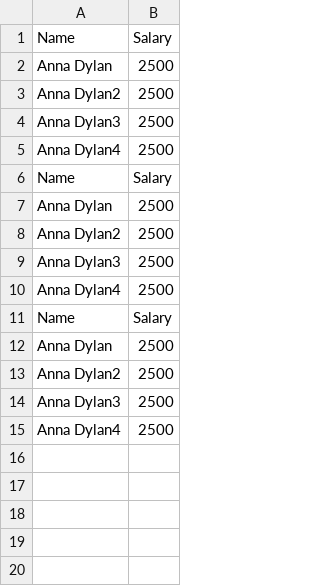
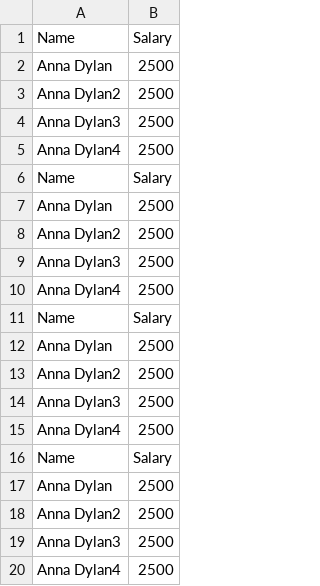
Before and after one commit to Ulumanshu/group_8_remote, a CSV file: employees.csv, drawn as a sheet; the diff names each change by its address in the sheet, - before the commit and + after, or states it on an @@ line.

```diff
--- a/employees.csv
+++ b/employees.csv
+row 16: Name | Salary
+row 17: Anna Dylan | 2500
+row 18: Anna Dylan2 | 2500
+row 19: Anna Dylan3 | 2500
+row 20: Anna Dylan4 | 2500
```
Also changed, not shown: 4 other files.
